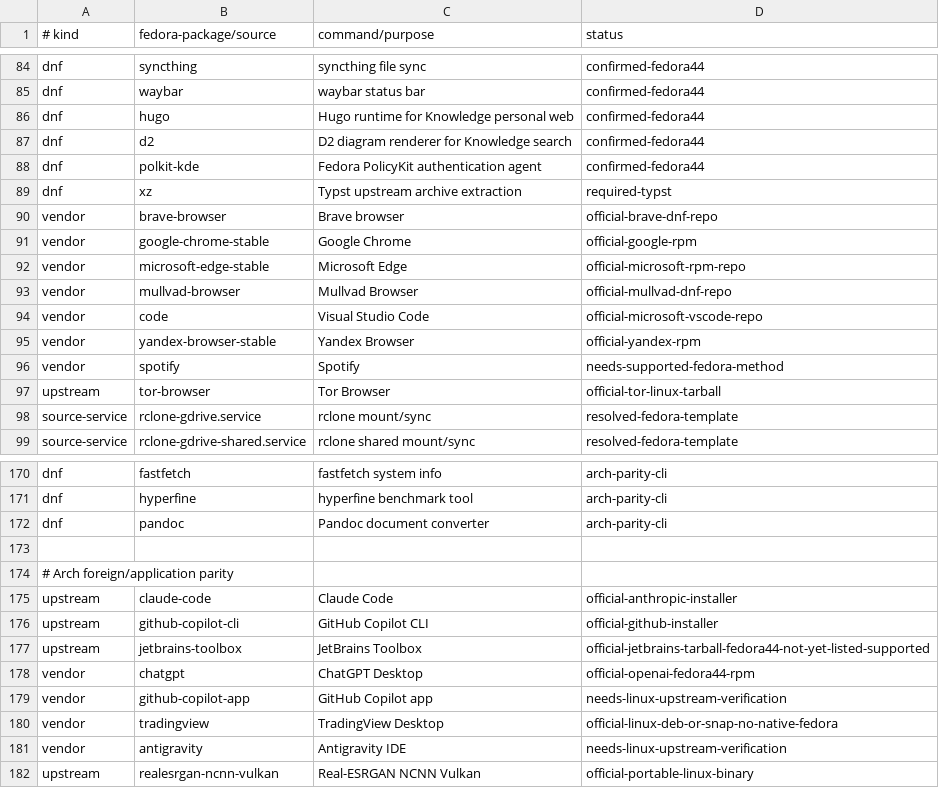
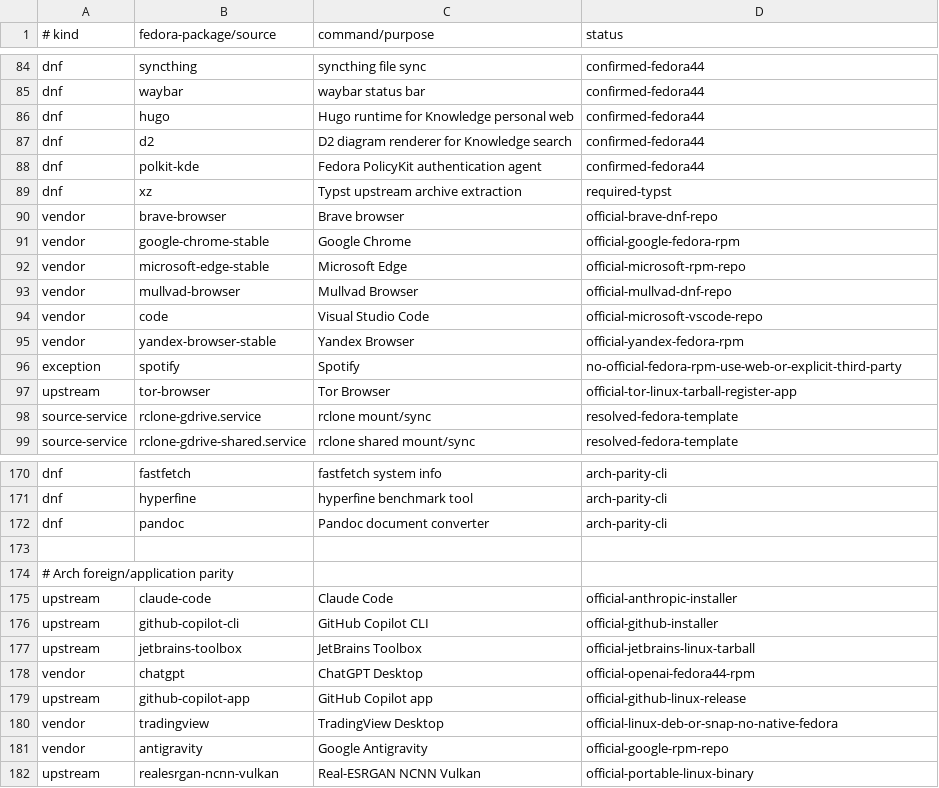
Before and after one commit to orioninsist/dotfiles, a TSV file: install/manifest.tsv, drawn as a sheet; only a part is shown, gaps mark what is left out.

Commit message:
Resolve remaining Fedora application parity methods

```diff
--- a/install/manifest.tsv
+++ b/install/manifest.tsv
@@ -90,3 +90,3 @@ dnf	xz	Typst upstream archive extraction	required-typst
 vendor	brave-browser	Brave browser	official-brave-dnf-repo
-vendor	google-chrome-stable	Google Chrome	official-google-rpm
+vendor	google-chrome-stable	Google Chrome	official-google-fedora-rpm
 vendor	microsoft-edge-stable	Microsoft Edge	official-microsoft-rpm-repo
@@ -94,5 +94,5 @@ vendor	mullvad-browser	Mullvad Browser	official-mullvad-dnf-repo
 vendor	code	Visual Studio Code	official-microsoft-vscode-repo
-vendor	yandex-browser-stable	Yandex Browser	official-yandex-rpm
-vendor	spotify	Spotify	needs-supported-fedora-method
-upstream	tor-browser	Tor Browser	official-tor-linux-tarball
+vendor	yandex-browser-stable	Yandex Browser	official-yandex-fedora-rpm
+exception	spotify	Spotify	no-official-fedora-rpm-use-web-or-explicit-third-party
+upstream	tor-browser	Tor Browser	official-tor-linux-tarball-register-app
 source-service	rclone-gdrive.service	rclone mount/sync	resolved-fedora-template
@@ -176,7 +176,7 @@ upstream	claude-code	Claude Code	official-anthropic-installer
 upstream	github-copilot-cli	GitHub Copilot CLI	official-github-installer
-upstream	jetbrains-toolbox	JetBrains Toolbox	official-jetbrains-tarball-fedora44-not-yet-listed-supported
+upstream	jetbrains-toolbox	JetBrains Toolbox	official-jetbrains-linux-tarball
 vendor	chatgpt	ChatGPT Desktop	official-openai-fedora44-rpm
-vendor	github-copilot-app	GitHub Copilot app	needs-linux-upstream-verification
+upstream	github-copilot-app	GitHub Copilot app	official-github-linux-release
 vendor	tradingview	TradingView Desktop	official-linux-deb-or-snap-no-native-fedora
-vendor	antigravity	Antigravity IDE	needs-linux-upstream-verification
+vendor	antigravity	Google Antigravity	official-google-rpm-repo
 upstream	realesrgan-ncnn-vulkan	Real-ESRGAN NCNN Vulkan	official-portable-linux-binary
```
